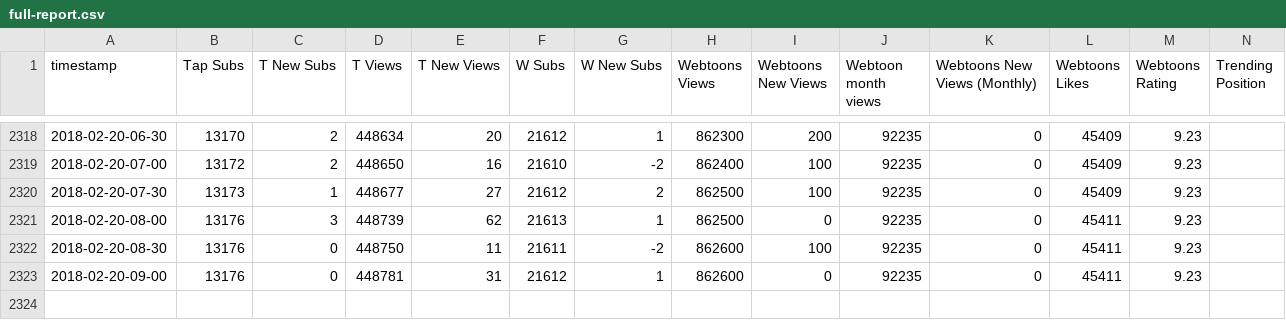
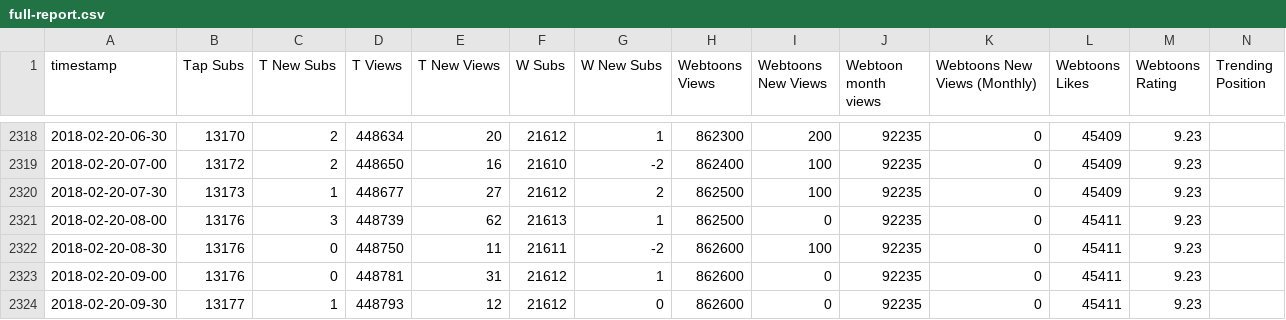
Before and after one commit to kshitijl/camellia-stats, a CSV file: output-artifacts/full-report.csv, drawn as a sheet; only a part is shown, gaps mark what is left out; rows hold the shown columns only; the diff names each change by its address in the sheet, - before the commit and + after, or states it on an @@ line.

```diff
--- a/output-artifacts/full-report.csv
+++ b/output-artifacts/full-report.csv
+row 2324: 2018-02-20-09-30 | 13177 | 1 | 448793 | 12 | 21612 | 0 | 862600 | 0 | 92235 | 0 | 45411 | 9.23
```
Also changed, not shown: output-artifacts/daily-report.csv, output-artifacts/rank-report.csv, 1 other file.
